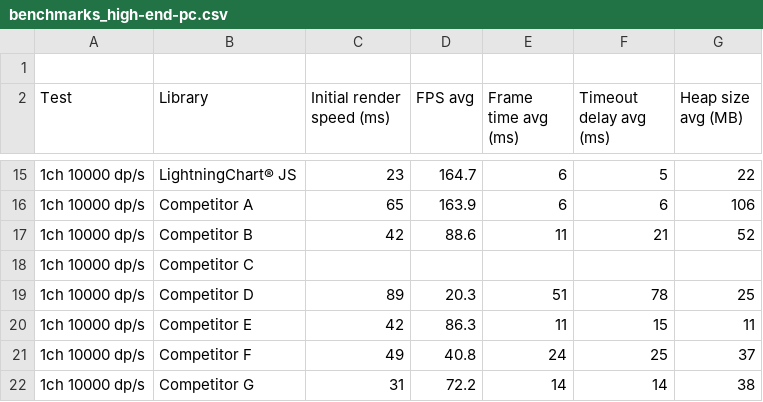
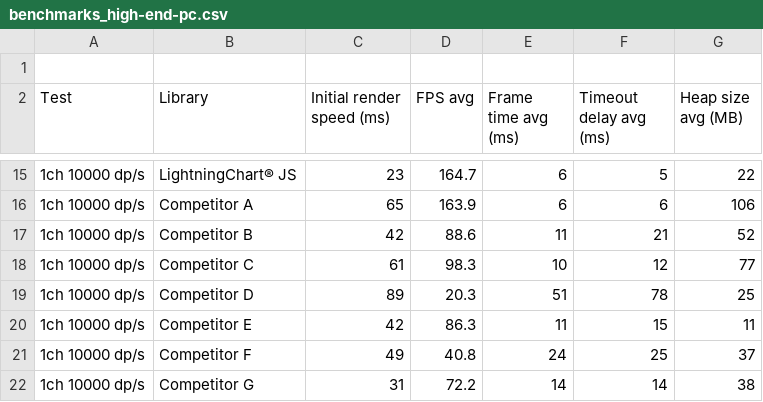
Before and after one commit to Arction/javascript-charts-performance-comparison, a CSV file: bench/benchmarks_high-end-pc.csv, drawn as a sheet; only a part is shown, gaps mark what is left out.

Commit message:
Fix missing value from competitor c

```diff
--- a/bench/benchmarks_high-end-pc.csv
+++ b/bench/benchmarks_high-end-pc.csv
@@ -17,3 +17,3 @@ Test, Library, Initial render speed (ms), FPS avg, Frame time avg (ms), Timeout
 1ch 10000 dp/s,Competitor B,42,88.6,11,21,52
-1ch 10000 dp/s,Competitor C,,,,,
+1ch 10000 dp/s,Competitor C,61,98.3,10,12,77
 1ch 10000 dp/s,Competitor D,89,20.3,51,78,25
```
Also changed, not shown: 1 other file.
